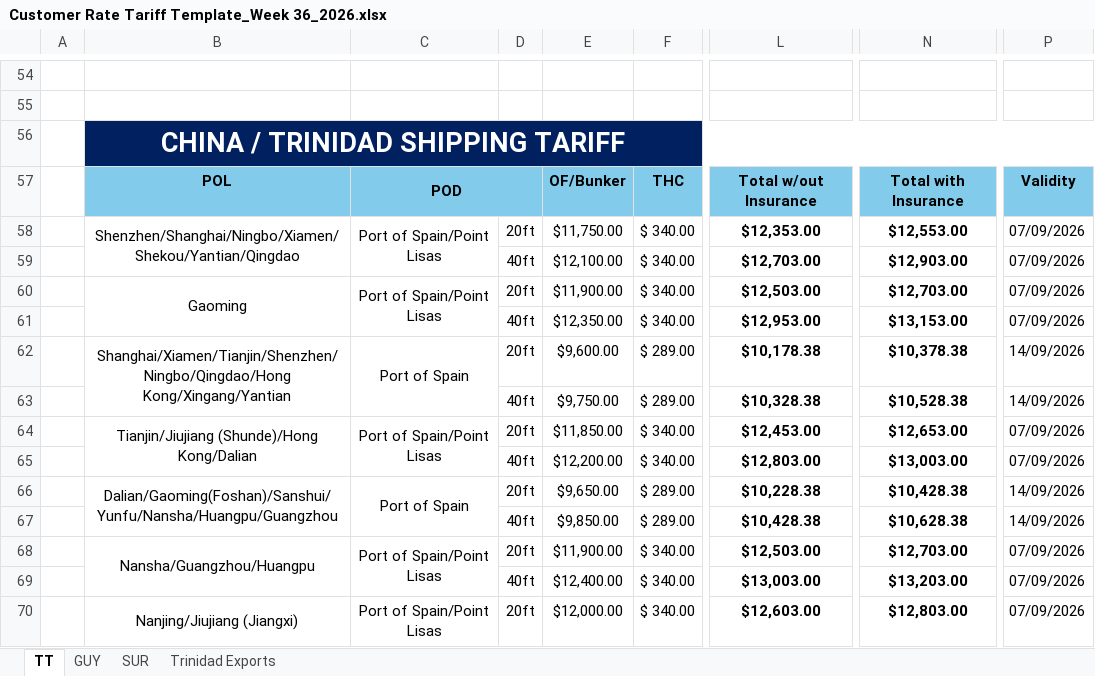
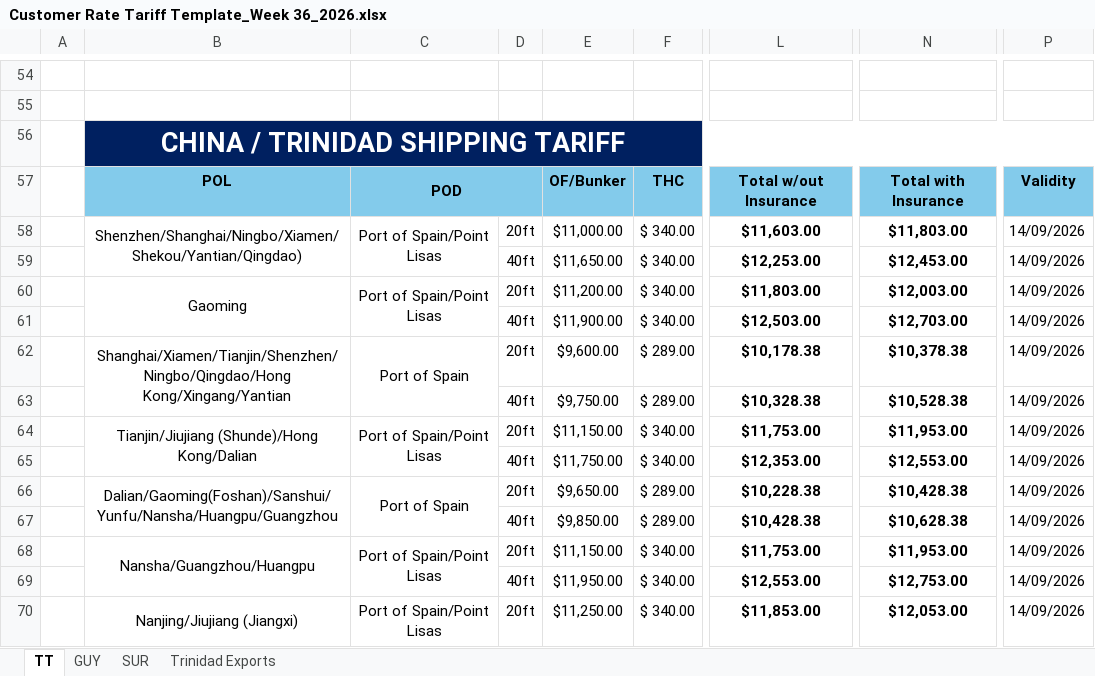
Before and after one commit to CubbyCargo/FCl-rates, an Excel workbook: Customer Rate Tariff Template_Week 36_2026.xlsx, sheet TT, drawn as a sheet; only a part is shown, gaps mark what is left out; values as stored, in another font and other column widths than the file's, no borders; charts and pictures not drawn; 1 other sheet too large or unreadable and not compared; the diff covers the shown part only; the diff names each change by its address in the sheet, - before the commit and + after, or states it on an @@ line.

Commit message:
Add files via upload

```diff
--- a/Customer Rate Tariff Template_Week 36_2026.xlsx (sheet TT)
+++ b/Customer Rate Tariff Template_Week 36_2026.xlsx (sheet TT)
-B58: Shenzhen/Shanghai/Ningbo/Xiamen/Shekou/Yantian/Qingdao
+B58: Shenzhen/Shanghai/Ningbo/Xiamen/Shekou/Yantian/Qingdao)
-E58: $11,750.00
+E58: $11,000.00
-L58: $12,353.00
+L58: $11,603.00
-N58: $12,553.00
+N58: $11,803.00
-P58:P61: 07/09/2026
+P58:P61: 14/09/2026
-E59: $12,100.00
+E59: $11,650.00
-L59: $12,703.00
+L59: $12,253.00
-N59: $12,903.00
+N59: $12,453.00
-E60: $11,900.00
+E60: $11,200.00
-L60: $12,503.00
+L60: $11,803.00
-N60: $12,703.00
+N60: $12,003.00
-E61: $12,350.00
+E61: $11,900.00
-L61: $12,953.00
+L61: $12,503.00
-N61: $13,153.00
+N61: $12,703.00
-E64: $11,850.00
+E64: $11,150.00
-L64: $12,453.00
+L64: $11,753.00
-N64: $12,653.00
+N64: $11,953.00
-P64:P65: 07/09/2026
+P64:P65: 14/09/2026
-E65: $12,200.00
+E65: $11,750.00
-L65: $12,803.00
+L65: $12,353.00
-N65: $13,003.00
+N65: $12,553.00
-E68: $11,900.00
+E68: $11,150.00
-L68: $12,503.00
+L68: $11,753.00
-N68: $12,703.00
+N68: $11,953.00
-P68:P70: 07/09/2026
+P68:P70: 14/09/2026
-E69: $12,400.00
+E69: $11,950.00
-L69: $13,003.00
+L69: $12,553.00
-N69: $13,203.00
+N69: $12,753.00
-E70: $12,000.00
+E70: $11,250.00
-L70: $12,603.00
+L70: $11,853.00
-N70: $12,803.00
+N70: $12,053.00
```
Also changed, not shown: 91 edited cells elsewhere in this sheet, sheet SUR, sheet Trinidad Exports.
